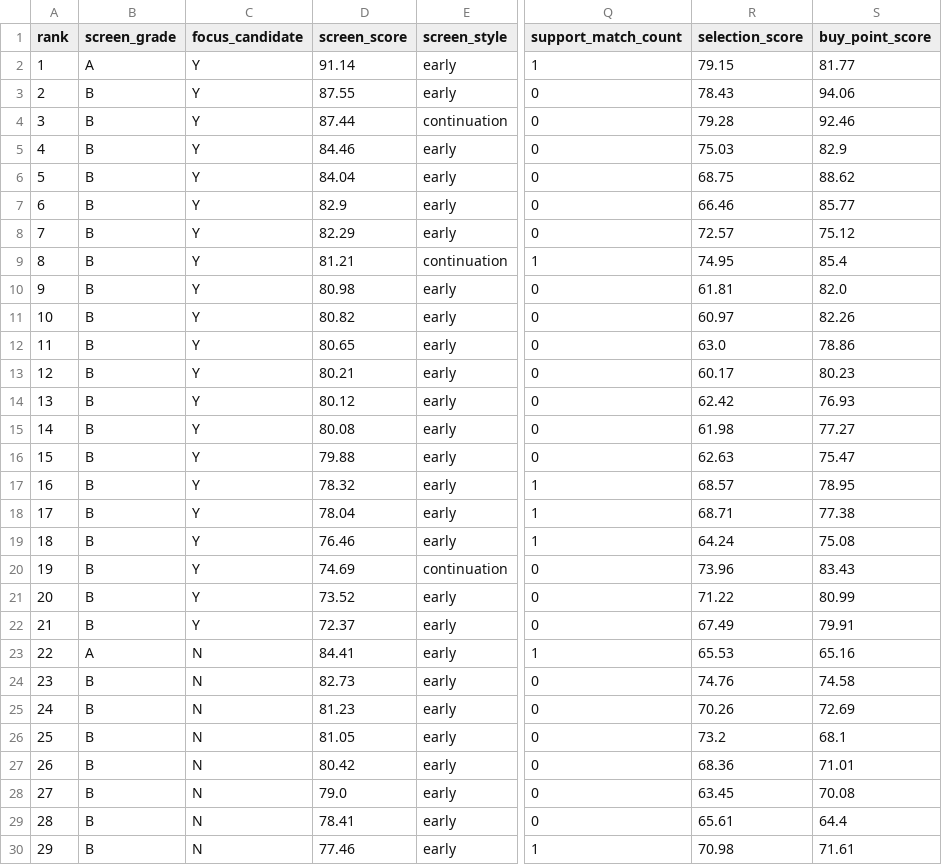
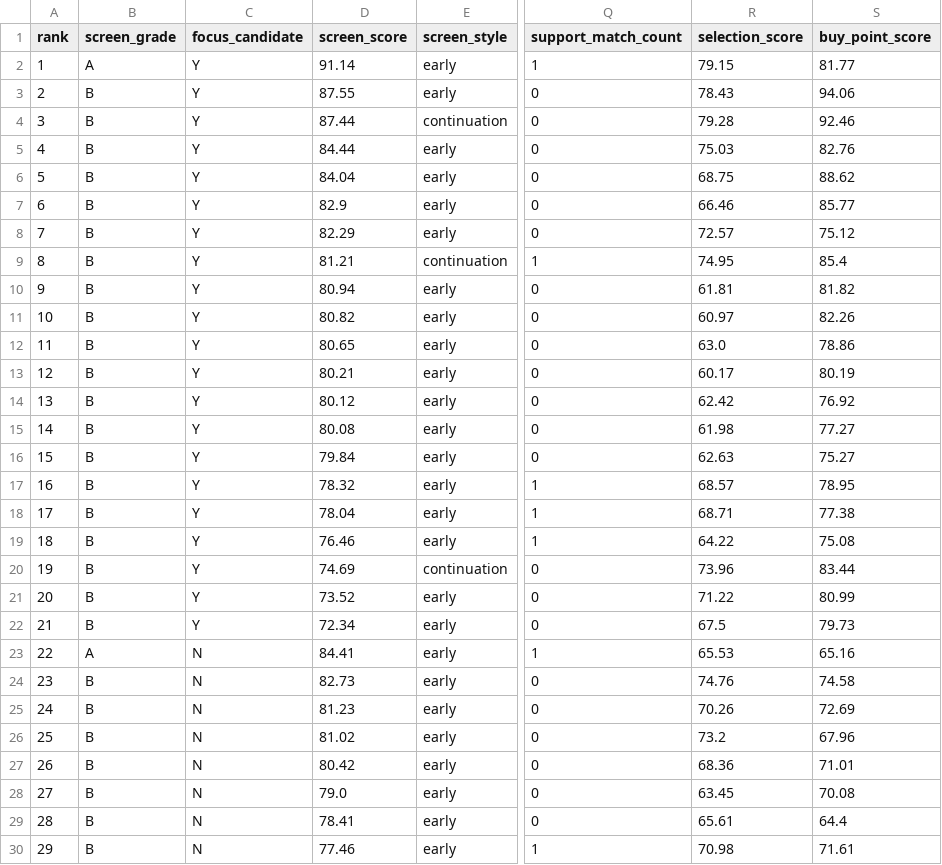
Before and after one commit to askahung0702/stock-dashboard, a CSV file: web/early_breakout/early_breakout_20260904.csv, drawn as a sheet; only a part is shown, gaps mark what is left out; the diff names each change by its address in the sheet, - before the commit and + after, or states it on an @@ line.

```diff
--- a/web/early_breakout/early_breakout_20260904.csv
+++ b/web/early_breakout/early_breakout_20260904.csv
-D5 (screen_score): 84.46
+D5 (screen_score): 84.44
-S5 (buy_point_score): 82.9
+S5 (buy_point_score): 82.76
-D10 (screen_score): 80.98
+D10 (screen_score): 80.94
-S10 (buy_point_score): 82.0
+S10 (buy_point_score): 81.82
-S13 (buy_point_score): 80.23
+S13 (buy_point_score): 80.19
-S14 (buy_point_score): 76.93
+S14 (buy_point_score): 76.92
-D16 (screen_score): 79.88
+D16 (screen_score): 79.84
-S16 (buy_point_score): 75.47
+S16 (buy_point_score): 75.27
-R19 (selection_score): 64.24
+R19 (selection_score): 64.22
-S20 (buy_point_score): 83.43
+S20 (buy_point_score): 83.44
-D22 (screen_score): 72.37
+D22 (screen_score): 72.34
-R22 (selection_score): 67.49
+R22 (selection_score): 67.5
-S22 (buy_point_score): 79.91
+S22 (buy_point_score): 79.73
-D26 (screen_score): 81.05
+D26 (screen_score): 81.02
-S26 (buy_point_score): 68.1
+S26 (buy_point_score): 67.96
```
Also changed, not shown: web/early_breakout/early_breakout_latest.csv, 8 other files.
